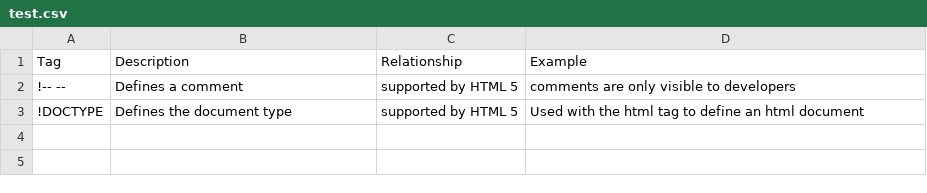
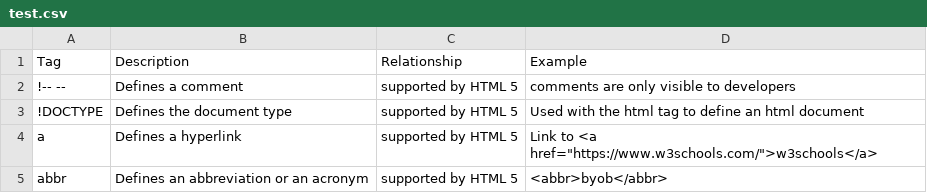
Before and after one commit to adambaughn/web215, a CSV file: data/test.csv, drawn as a sheet; the diff names each change by its address in the sheet, - before the commit and + after, or states it on an @@ line.

Commit message:
Update test.csv

```diff
--- a/data/test.csv
+++ b/data/test.csv
+row 4: a | Defines a hyperlink | supported by HTML 5 | Link to <a href="https://www.w3schools.com/">w3schools</a>
+row 5: abbr | Defines an abbreviation or an acronym | supported by HTML 5 | <abbr>byob</abbr>
```
